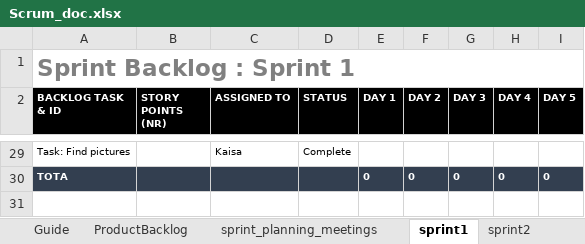
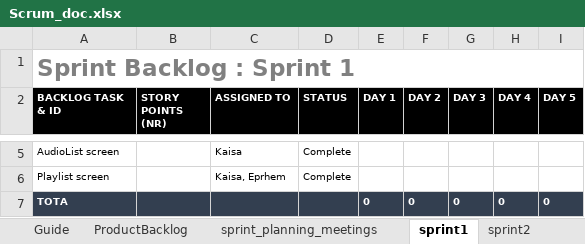
Before and after one commit to muumz/MusicPlayer, an Excel workbook: Scrum_doc.xlsx, sheet sprint1, drawn as a sheet; only a part is shown, gaps mark what is left out; values as stored, in another font and other column widths than the file's, no borders; addresses are those after the commit; the diff covers the shown part only; the diff names each change by its address in the sheet, - before the commit and + after, or states it on an @@ line.

```diff
--- a/Scrum_doc.xlsx (sheet sprint1)
+++ b/Scrum_doc.xlsx (sheet sprint1)
-A5 (BACKLOG TASK & ID): Task: Find pictures
+A5 (BACKLOG TASK & ID): AudioList screen
+row 6: Playlist screen |  | Kaisa, Eprhem | Complete
```
Also changed, not shown: 24 removed rows and 2 edited cells elsewhere in this sheet, sheet sprint2, sheet sprint3, sheet sprint_planning_meetings, sheet ProductBacklog, charts or pictures, 2 other files.
